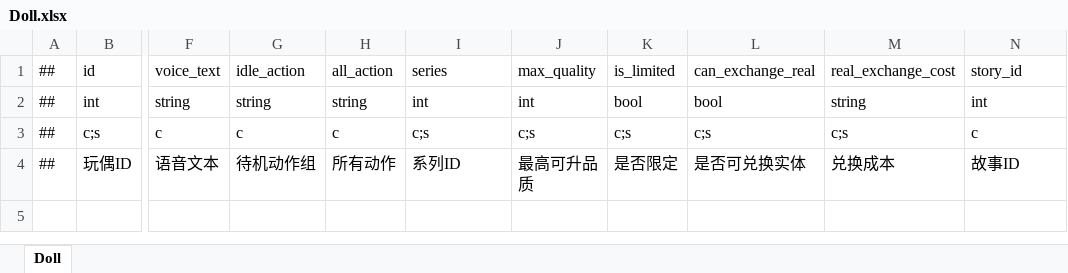
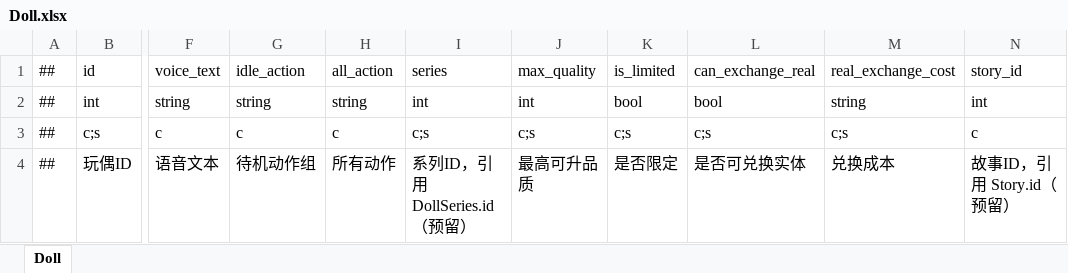
Before and after one commit to lk2023060901/xDooria-config, an Excel workbook: datas/Doll.xlsx, sheet Doll, drawn as a sheet; only a part is shown, gaps mark what is left out; values as stored, in another font and other column widths than the file's, no borders; the diff names each change by its address in the sheet, - before the commit and + after, or states it on an @@ line.

```diff
--- a/datas/Doll.xlsx (sheet Doll)
+++ b/datas/Doll.xlsx (sheet Doll)
-I4: 系列ID
+I4: 系列ID，引用 DollSeries.id（预留）
-N4: 故事ID
+N4: 故事ID，引用 Story.id（预留）
```
Also changed, not shown: datas/Shop.xlsx, datas/__beans__.xlsx, 7 other files.
